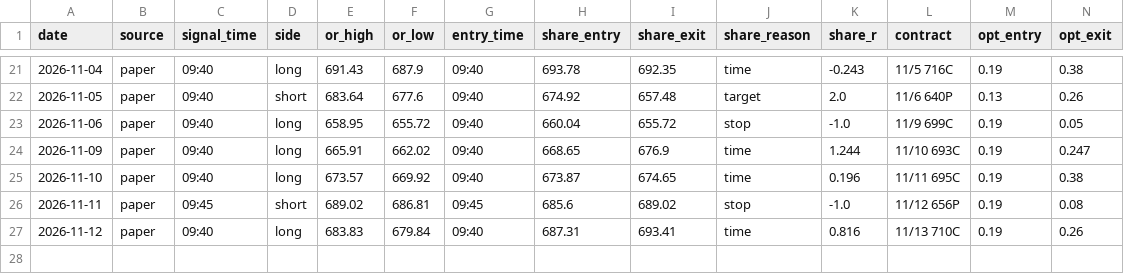
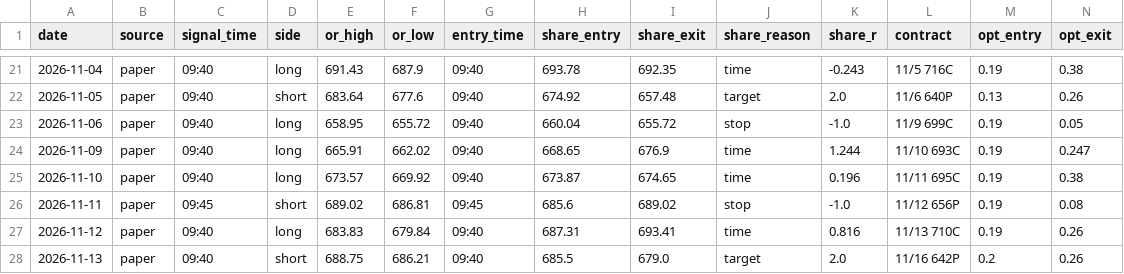
Before and after one commit to DeadSeagul/Robinhood, a CSV file: research/paper_trades.csv, drawn as a sheet; only a part is shown, gaps mark what is left out; rows hold the shown columns only; the diff names each change by its address in the sheet, - before the commit and + after, or states it on an @@ line.

```diff
--- a/research/paper_trades.csv
+++ b/research/paper_trades.csv
+row 28: 2026-11-13 | paper | 09:40 | short | 688.75 | 686.21 | 09:40 | 685.5 | 679.0 | target | 2.0 | 11/16 642P | 0.2 | 0.26
```
Also changed, not shown: research/news_log.csv.
